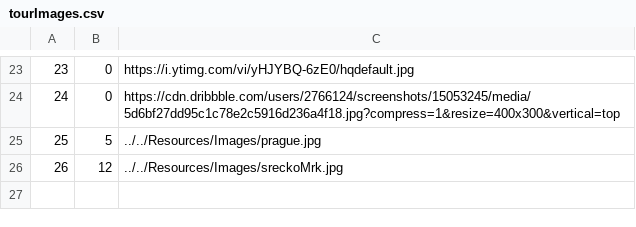
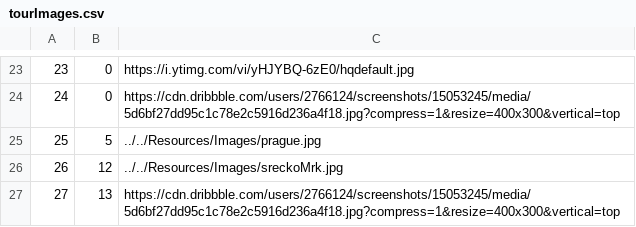
Before and after one commit to BrziGolub/booking, a CSV file: Booking/Booking/Resources/Data/tourImages.csv, drawn as a sheet; only a part is shown, gaps mark what is left out.

```diff
--- a/Booking/Booking/Resources/Data/tourImages.csv
+++ b/Booking/Booking/Resources/Data/tourImages.csv
@@ -26 +26,2 @@
 26|12|../../Resources/Images/sreckoMrk.jpg
+27|13|https://cdn.dribbble.com/users/2766124/screenshots/15053245/media/5d6bf27dd95c1c78e2c5916d236a4f18.jpg?compress=1&resize=400x300&vertical=top
```
Also changed, not shown: Booking/Booking/Resources/Data/tourKeyPoints.csv, Booking/Booking/Resources/Data/tours.csv, 5 other files.
